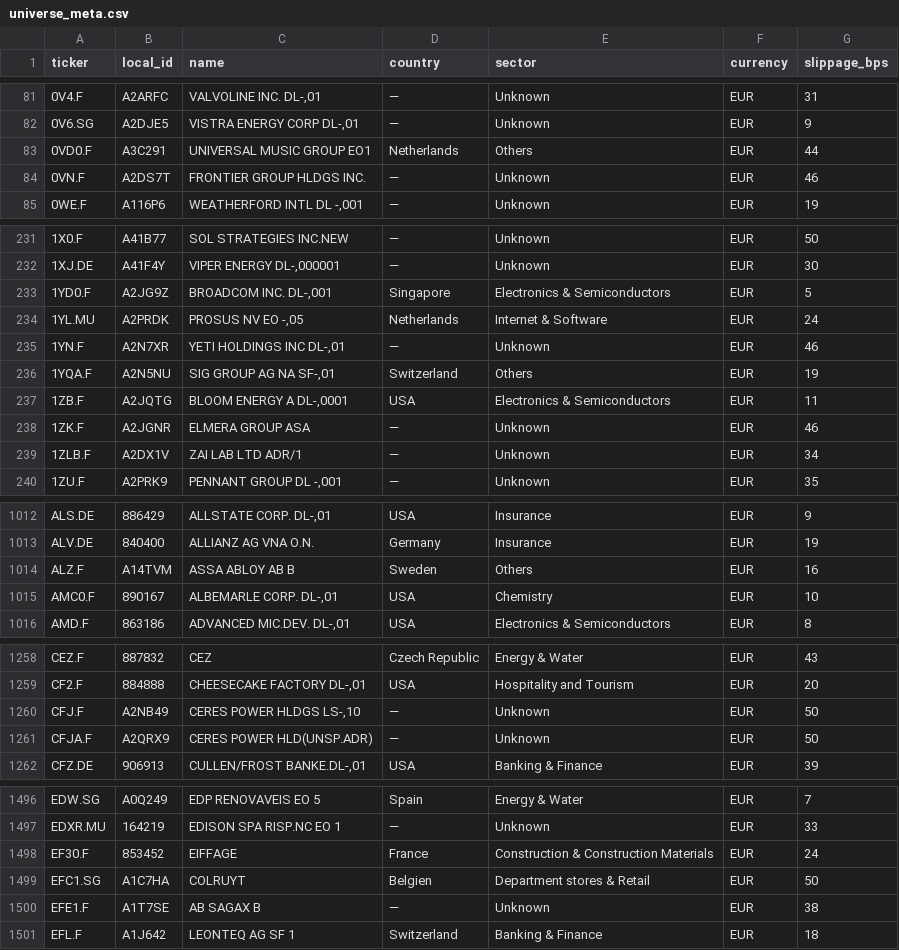
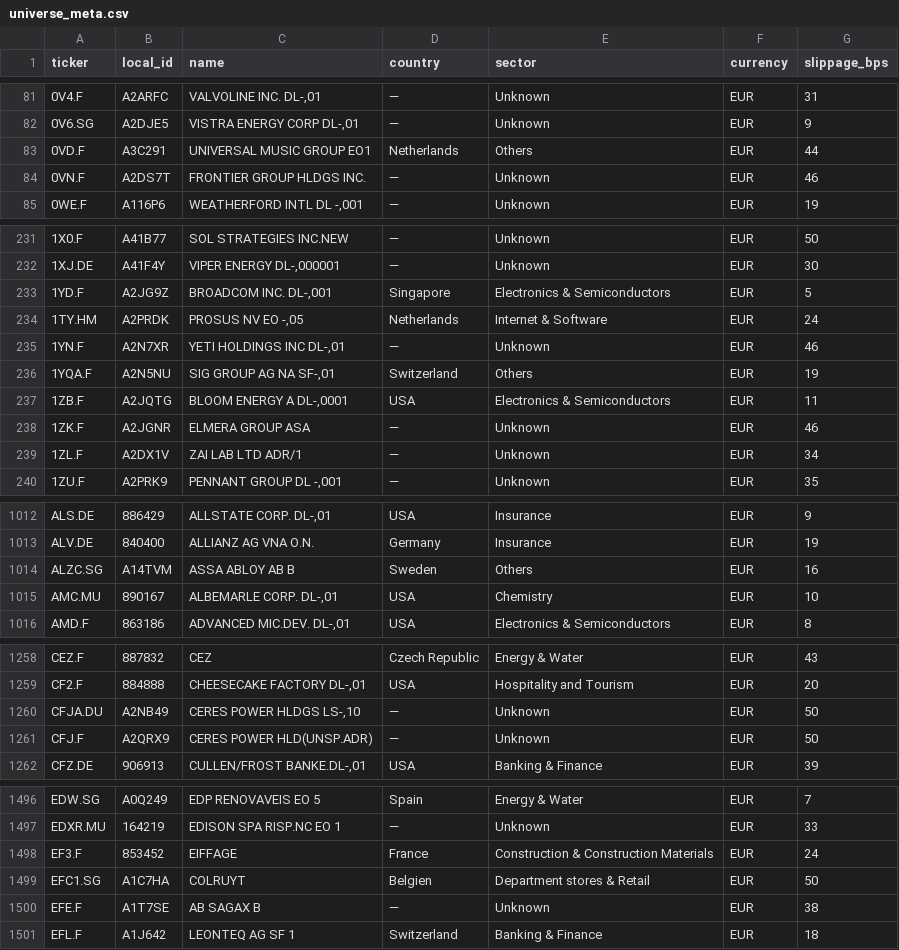
Before and after one commit to cxad1100/investment-monitor, a CSV file: data/universe_meta.csv, drawn as a sheet; only a part is shown, gaps mark what is left out; the diff covers the shown part only.

```diff
--- a/data/universe_meta.csv
+++ b/data/universe_meta.csv
@@ -82,3 +82,3 @@ ticker,local_id,name,country,sector,currency,slippage_bps
 0V6.SG,A2DJE5,"VISTRA ENERGY CORP DL-,01",—,Unknown,EUR,9
-0VD0.F,A3C291,UNIVERSAL MUSIC GROUP EO1,Netherlands,Others,EUR,44
+0VD.F,A3C291,UNIVERSAL MUSIC GROUP EO1,Netherlands,Others,EUR,44
 0VN.F,A2DS7T,FRONTIER GROUP HLDGS INC.,—,Unknown,EUR,46
@@ -232,4 +232,4 @@ ticker,local_id,name,country,sector,currency,slippage_bps
 1XJ.DE,A41F4Y,"VIPER ENERGY DL-,000001",—,Unknown,EUR,30
-1YD0.F,A2JG9Z,"BROADCOM INC.     DL-,001",Singapore,Electronics & Semiconductors,EUR,5
-1YL.MU,A2PRDK,"PROSUS NV         EO -,05",Netherlands,Internet & Software,EUR,24
+1YD.F,A2JG9Z,"BROADCOM INC.     DL-,001",Singapore,Electronics & Semiconductors,EUR,5
+1TY.HM,A2PRDK,"PROSUS NV         EO -,05",Netherlands,Internet & Software,EUR,24
 1YN.F,A2N7XR,"YETI HOLDINGS INC  DL-,01",—,Unknown,EUR,46
@@ -238,3 +238,3 @@ ticker,local_id,name,country,sector,currency,slippage_bps
 1ZK.F,A2JGNR,ELMERA GROUP ASA,—,Unknown,EUR,46
-1ZLB.F,A2DX1V,ZAI LAB LTD  ADR/1,—,Unknown,EUR,34
+1ZL.F,A2DX1V,ZAI LAB LTD  ADR/1,—,Unknown,EUR,34
 1ZU.F,A2PRK9,"PENNANT GROUP    DL -,001",—,Unknown,EUR,35
@@ -1013,4 +1013,4 @@ ALS.DE,886429,"ALLSTATE CORP.     DL-,01",USA,Insurance,EUR,9
 ALV.DE,840400,ALLIANZ AG VNA O.N.,Germany,Insurance,EUR,19
-ALZ.F,A14TVM,ASSA ABLOY AB B,Sweden,Others,EUR,16
-AMC0.F,890167,"ALBEMARLE CORP.    DL-,01",USA,Chemistry,EUR,10
+ALZC.SG,A14TVM,ASSA ABLOY AB B,Sweden,Others,EUR,16
+AMC.MU,890167,"ALBEMARLE CORP.    DL-,01",USA,Chemistry,EUR,10
 AMD.F,863186,"ADVANCED MIC.DEV.  DL-,01",USA,Electronics & Semiconductors,EUR,8
@@ -1259,4 +1259,4 @@ CEZ.F,887832,CEZ,Czech Republic,Energy & Water,EUR,43
 CF2.F,884888,"CHEESECAKE FACTORY DL-,01",USA,Hospitality and Tourism,EUR,20
-CFJ.F,A2NB49,"CERES POWER HLDGS  LS-,10",—,Unknown,EUR,50
-CFJA.F,A2QRX9,CERES POWER HLD(UNSP.ADR),—,Unknown,EUR,50
+CFJA.DU,A2NB49,"CERES POWER HLDGS  LS-,10",—,Unknown,EUR,50
+CFJ.F,A2QRX9,CERES POWER HLD(UNSP.ADR),—,Unknown,EUR,50
 CFZ.DE,906913,"CULLEN/FROST BANKE.DL-,01",USA,Banking & Finance,EUR,39
@@ -1497,5 +1497,5 @@ EDW.SG,A0Q249,EDP RENOVAVEIS       EO 5,Spain,Energy & Water,EUR,7
 EDXR.MU,164219,EDISON SPA   RISP.NC EO 1,—,Unknown,EUR,33
-EF30.F,853452,EIFFAGE,France,Construction & Construction Materials,EUR,24
+EF3.F,853452,EIFFAGE,France,Construction & Construction Materials,EUR,24
 EFC1.SG,A1C7HA,COLRUYT,Belgien,Department stores & Retail,EUR,50
-EFE1.F,A1T7SE,AB SAGAX B,—,Unknown,EUR,38
+EFE.F,A1T7SE,AB SAGAX B,—,Unknown,EUR,38
 EFL.F,A1J642,LEONTEQ AG           SF 1,Switzerland,Banking & Finance,EUR,18
```
Also changed, not shown: 51 edited cells elsewhere in this file, data/universe.csv, data/universe_tickers.csv, 4 other files.
